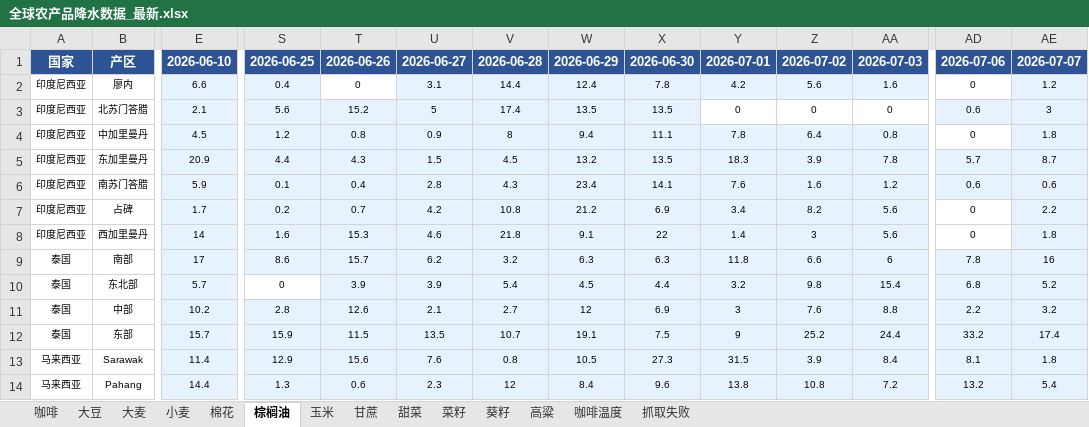
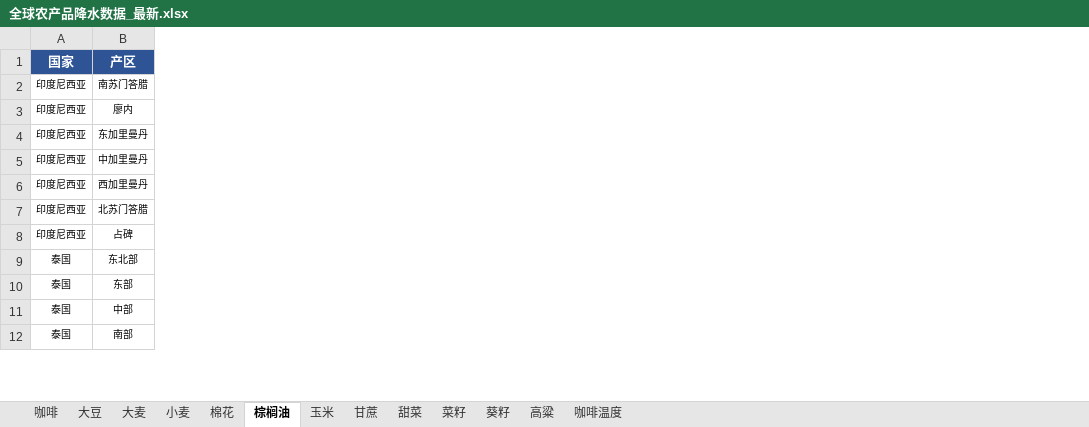
Before and after one commit to 2368846312-oss/ag-weather, an Excel workbook: 全球农产品降水数据_最新.xlsx, sheet 棕榈油, drawn as a sheet; only a part is shown, gaps mark what is left out; values as stored, in another font and other column widths than the file's, no borders; removed rows and columns are numbered as before the commit, all else as after; rows hold the shown columns only; the diff covers the shown part only; the diff names each change by its address in the sheet, - before the commit and + after, or states it on an @@ line.

```diff
--- a/全球农产品降水数据_最新.xlsx (sheet 棕榈油)
+++ b/全球农产品降水数据_最新.xlsx (sheet 棕榈油)
-sheet tab: 抓取失败
-column E, row 1: 2026-06-10; rows 6-7: 5.9 | 1.7; row 10: 5.7; row 12: 15.7
-column S, row 1: 2026-06-25; rows 6-7: 0.1 | 0.2; row 10: 0; row 12: 15.9
-column T, row 1: 2026-06-26; rows 6-7: 0.4 | 0.7; row 10: 3.9; row 12: 11.5
-column U, row 1: 2026-06-27; rows 6-7: 2.8 | 4.2; row 10: 3.9; row 12: 13.5
-column V, row 1: 2026-06-28; rows 6-7: 4.3 | 10.8; row 10: 5.4; row 12: 10.7
-column W, row 1: 2026-06-29; rows 6-7: 23.4 | 21.2; row 10: 4.5; row 12: 19.1
-column X, row 1: 2026-06-30; rows 6-7: 14.1 | 6.9; row 10: 4.4; row 12: 7.5
-column Y, row 1: 2026-07-01; rows 6-7: 7.6 | 3.4; row 10: 3.2; row 12: 9
-column Z, row 1: 2026-07-02; rows 6-7: 1.6 | 8.2; row 10: 9.8; row 12: 25.2
-column AA, row 1: 2026-07-03; rows 6-7: 1.2 | 5.6; row 10: 15.4; row 12: 24.4
-column AD, row 1: 2026-07-06; rows 6-7: 0.6 | 0; row 10: 6.8; row 12: 33.2
-column AE, row 1: 2026-07-07; rows 6-7: 0.6 | 2.2; row 10: 5.2; row 12: 17.4
-row 2: 印度尼西亚 | 廖内 | 6.6 | 0.4 | 0 | 3.1 | 14.4 | 12.4 | 7.8 | 4.2 | 5.6 | 1.6 | 0 | 1.2
-row 3: 印度尼西亚 | 北苏门答腊 | 2.1 | 5.6 | 15.2 | 5 | 17.4 | 13.5 | 13.5 | 0 | 0 | 0 | 0.6 | 3
-row 4: 印度尼西亚 | 中加里曼丹 | 4.5 | 1.2 | 0.8 | 0.9 | 8 | 9.4 | 11.1 | 7.8 | 6.4 | 0.8 | 0 | 1.8
-row 5: 印度尼西亚 | 东加里曼丹 | 20.9 | 4.4 | 4.3 | 1.5 | 4.5 | 13.2 | 13.5 | 18.3 | 3.9 | 7.8 | 5.7 | 8.7
+row 3: 印度尼西亚 | 廖内
+row 4: 印度尼西亚 | 东加里曼丹
+row 5: 印度尼西亚 | 中加里曼丹
+row 6: 印度尼西亚 | 西加里曼丹
+row 7: 印度尼西亚 | 北苏门答腊
-row 8: 印度尼西亚 | 西加里曼丹 | 14 | 1.6 | 15.3 | 4.6 | 21.8 | 9.1 | 22 | 1.4 | 3 | 5.6 | 0 | 1.8
-row 9: 泰国 | 南部 | 17 | 8.6 | 15.7 | 6.2 | 3.2 | 6.3 | 6.3 | 11.8 | 6.6 | 6 | 7.8 | 16
-row 11: 泰国 | 中部 | 10.2 | 2.8 | 12.6 | 2.1 | 2.7 | 12 | 6.9 | 3 | 7.6 | 8.8 | 2.2 | 3.2
-row 13: 马来西亚 | Sarawak | 11.4 | 12.9 | 15.6 | 7.6 | 0.8 | 10.5 | 27.3 | 31.5 | 3.9 | 8.4 | 8.1 | 1.8
-row 14: 马来西亚 | Pahang | 14.4 | 1.3 | 0.6 | 2.3 | 12 | 8.4 | 9.6 | 13.8 | 10.8 | 7.2 | 13.2 | 5.4
+row 11: 泰国 | 中部
+row 12: 泰国 | 南部
```
Also changed, not shown: 2 added rows, 15 added columns, 4 removed columns and 7 edited cells elsewhere in this sheet, sheet 玉米, sheet 小麦, sheet 菜籽, sheet 大豆, sheet 葵籽, sheet 棉花, 6 more sheets, VHI_Data/VHI_最近6周汇总.xlsx, 50 other files.
